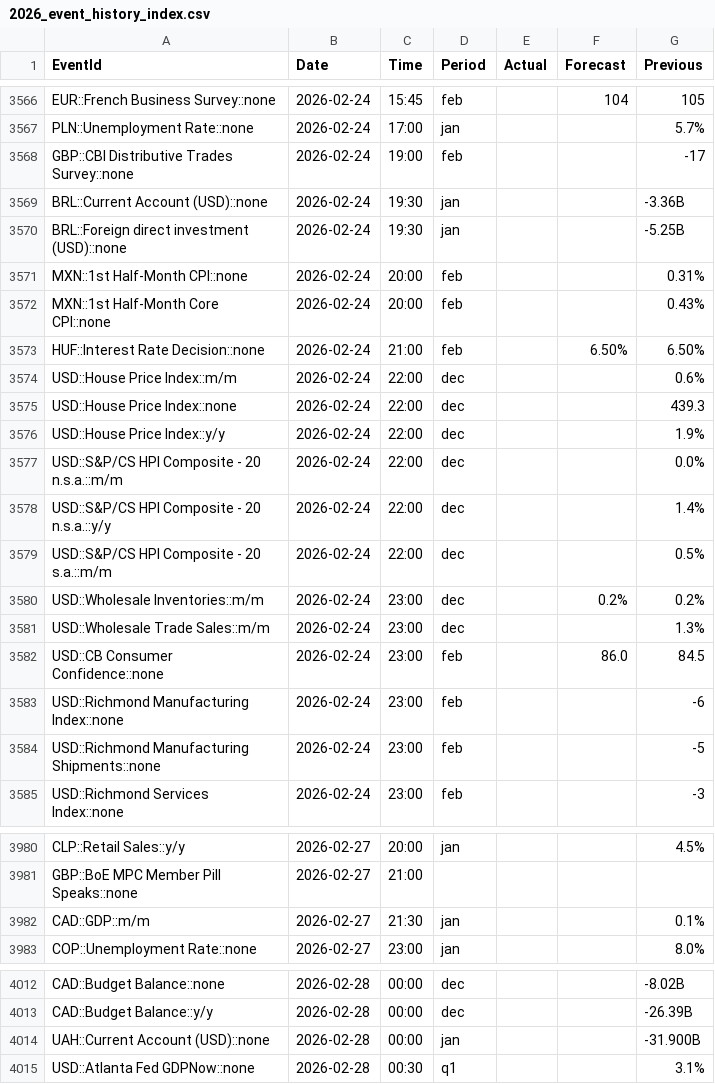
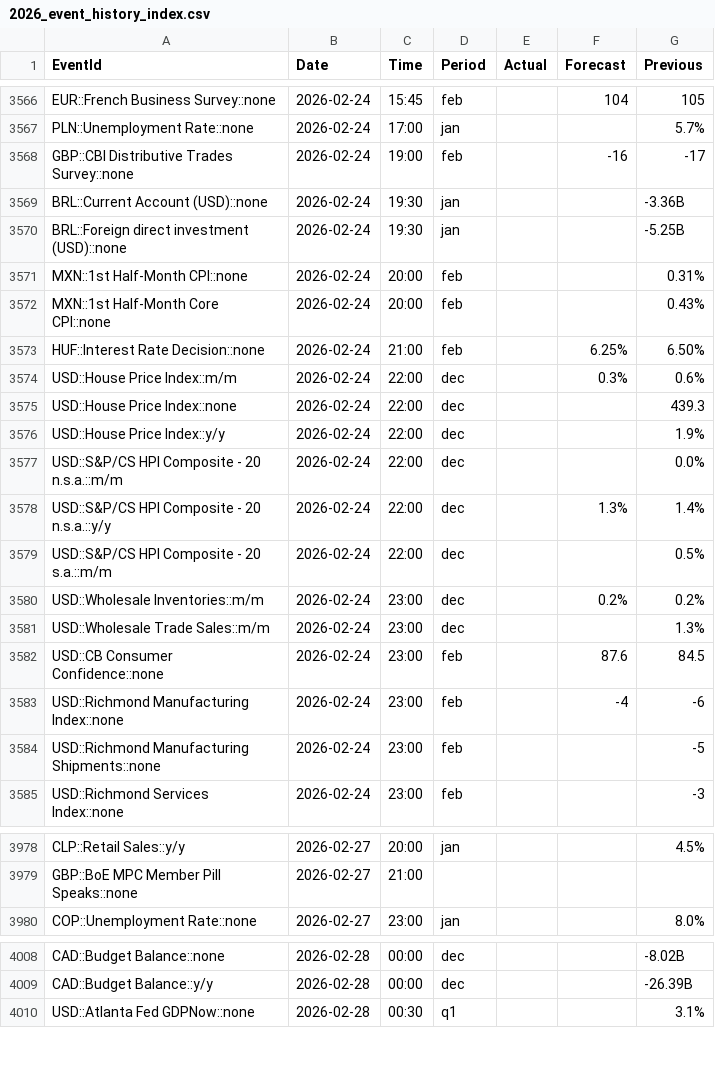
Before and after one commit to yiyousiow000814/XAUUSD-Calendar-Agent, a CSV file: data/event_history_index/2026_event_history_index.csv, drawn as a sheet; only a part is shown, gaps mark what is left out; the diff covers the shown part only.

```diff
--- a/data/event_history_index/2026_event_history_index.csv
+++ b/data/event_history_index/2026_event_history_index.csv
@@ -3567,3 +3567,3 @@ EUR::French Business Survey::none,2026-02-24,15:45,feb,,104,105
 PLN::Unemployment Rate::none,2026-02-24,17:00,jan,,,5.7%
-GBP::CBI Distributive Trades Survey::none,2026-02-24,19:00,feb,,,-17
+GBP::CBI Distributive Trades Survey::none,2026-02-24,19:00,feb,,-16,-17
 BRL::Current Account (USD)::none,2026-02-24,19:30,jan,,,-3.36B
@@ -3572,4 +3572,4 @@ MXN::1st Half-Month CPI::none,2026-02-24,20:00,feb,,,0.31%
 MXN::1st Half-Month Core CPI::none,2026-02-24,20:00,feb,,,0.43%
-HUF::Interest Rate Decision::none,2026-02-24,21:00,feb,,6.50%,6.50%
-USD::House Price Index::m/m,2026-02-24,22:00,dec,,,0.6%
+HUF::Interest Rate Decision::none,2026-02-24,21:00,feb,,6.25%,6.50%
+USD::House Price Index::m/m,2026-02-24,22:00,dec,,0.3%,0.6%
 USD::House Price Index::none,2026-02-24,22:00,dec,,,439.3
@@ -3577,3 +3577,3 @@ USD::House Price Index::y/y,2026-02-24,22:00,dec,,,1.9%
 USD::S&P/CS HPI Composite - 20 n.s.a.::m/m,2026-02-24,22:00,dec,,,0.0%
-USD::S&P/CS HPI Composite - 20 n.s.a.::y/y,2026-02-24,22:00,dec,,,1.4%
+USD::S&P/CS HPI Composite - 20 n.s.a.::y/y,2026-02-24,22:00,dec,,1.3%,1.4%
 USD::S&P/CS HPI Composite - 20 s.a.::m/m,2026-02-24,22:00,dec,,,0.5%
@@ -3581,4 +3581,4 @@ USD::Wholesale Inventories::m/m,2026-02-24,23:00,dec,,0.2%,0.2%
 USD::Wholesale Trade Sales::m/m,2026-02-24,23:00,dec,,,1.3%
-USD::CB Consumer Confidence::none,2026-02-24,23:00,feb,,86.0,84.5
-USD::Richmond Manufacturing Index::none,2026-02-24,23:00,feb,,,-6
+USD::CB Consumer Confidence::none,2026-02-24,23:00,feb,,87.6,84.5
+USD::Richmond Manufacturing Index::none,2026-02-24,23:00,feb,,-4,-6
 USD::Richmond Manufacturing Shipments::none,2026-02-24,23:00,feb,,,-5
@@ -3981,3 +3979,2 @@ CLP::Retail Sales::y/y,2026-02-27,20:00,jan,,,4.5%
 GBP::BoE MPC Member Pill Speaks::none,2026-02-27,21:00,,,,
-CAD::GDP::m/m,2026-02-27,21:30,jan,,,0.1%
 COP::Unemployment Rate::none,2026-02-27,23:00,jan,,,8.0%
@@ -4013,3 +4009,2 @@ CAD::Budget Balance::none,2026-02-28,00:00,dec,,,-8.02B
 CAD::Budget Balance::y/y,2026-02-28,00:00,dec,,,-26.39B
-UAH::Current Account (USD)::none,2026-02-28,00:00,jan,,,-31.900B
 USD::Atlanta Fed GDPNow::none,2026-02-28,00:30,q1,,,3.1%
```
Also changed, not shown: 9 added rows, 3 removed rows and 38 edited cells elsewhere in this file, data/event_history_index/2026_event_history_clean.csv, data/event_history_index/2026_event_history_issues.csv, 7 other files.
